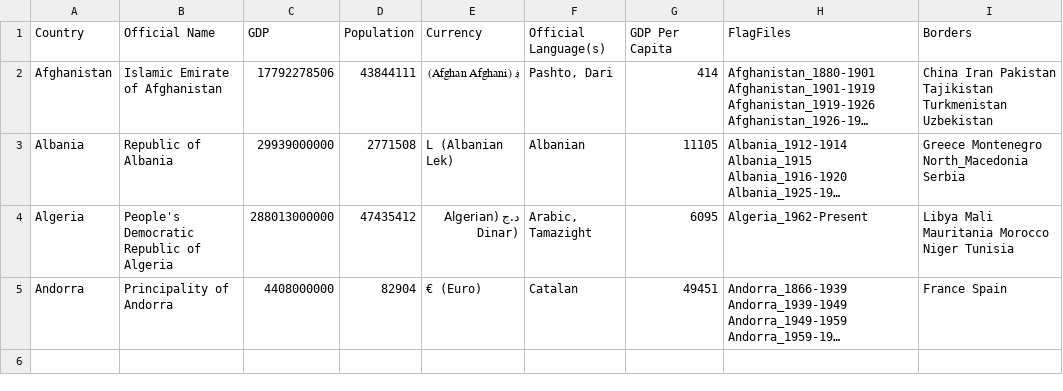
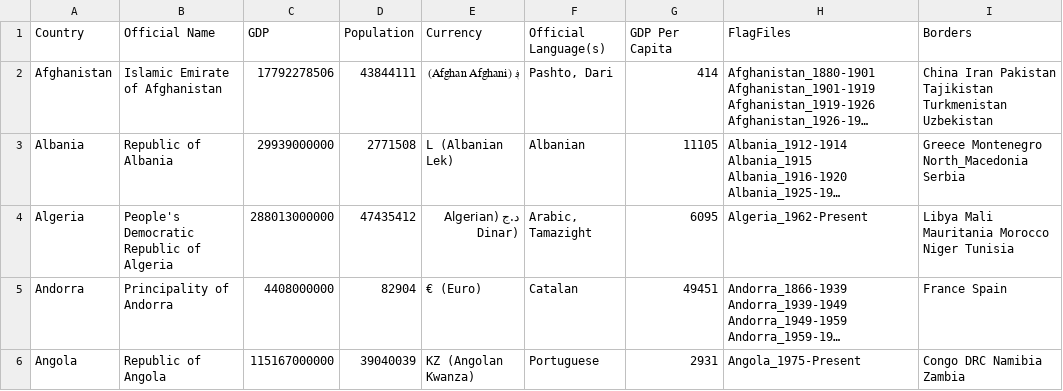
Before and after one commit to RandomMappingDude/FlagFinderData, a CSV file: Data/CountryData.csv, drawn as a sheet; long unchanged cells end in …; the diff names each change by its address in the sheet, - before the commit and + after, or states it on an @@ line.

Commit message:
Update CountryData.csv

```diff
--- a/Data/CountryData.csv
+++ b/Data/CountryData.csv
+row 6: Angola | Republic of Angola | 115167000000 | 39040039 | KZ (Angolan Kwanza) | Portuguese | 2931 | Angola_1975-Present | Congo DRC Namibia Zambia
```
